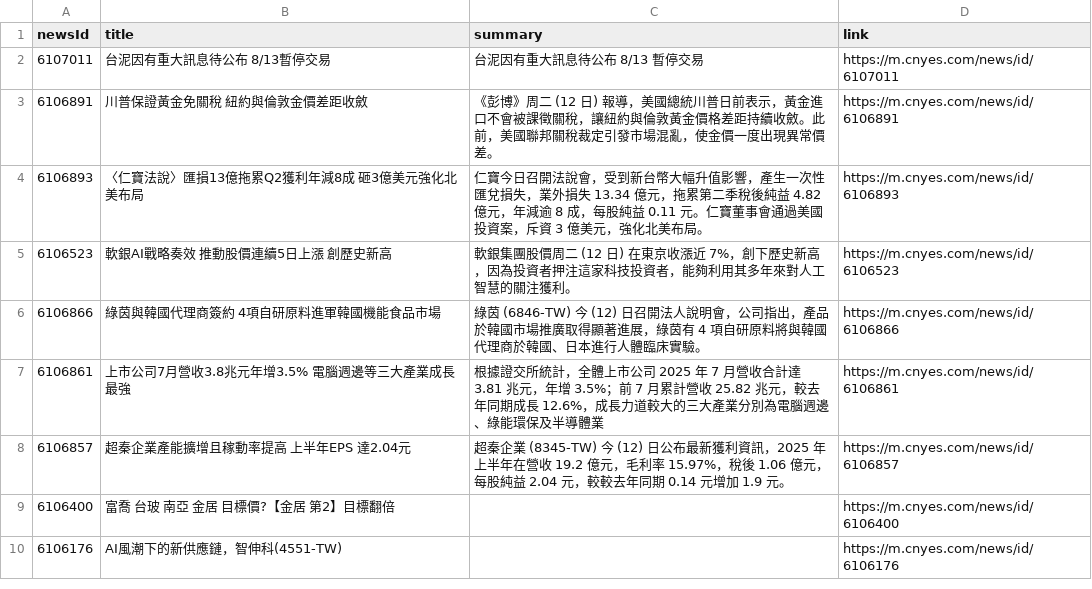
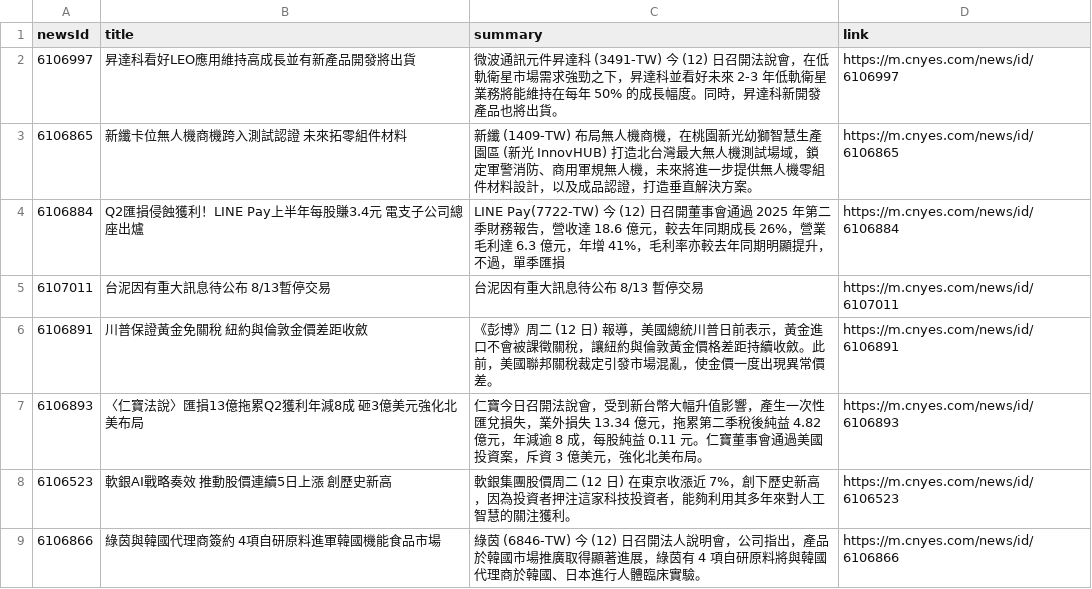
Before and after one commit to MaxDong168/test_github_actions, a CSV file: news.csv, drawn as a sheet; only a part is shown; the shorter side is filled out with more unchanged rows; the diff names each change by its address in the sheet, - before the commit and + after, or states it on an @@ line.

Commit message:
更新鉅亨網新聞

```diff
--- a/news.csv
+++ b/news.csv
+row 2: 6106997 | 昇達科看好LEO應用維持高成長並有新產品開發將出貨 | 微波通訊元件昇達科 (3491-TW) 今 (12) 日召開法說會，在低軌衛星市場需求強勁之下，昇達科並看好未來 2-3 年低軌衛星業務將能維持在每年 50% 的成長幅度。同時，昇達科新開發產品也將出貨。 | https://m.cnyes.com/news/id/6106997
+row 3: 6106865 | 新纖卡位無人機商機跨入測試認證 未來拓零組件材料 | 新纖 (1409-TW) 布局無人機商機，在桃園新光幼獅智慧生產園區 (新光 InnovHUB) 打造北台灣最大無人機測試場域，鎖定軍警消防、商用軍規無人機，未來將進一步提供無人機零組件材料設計，以及成品認證，打造垂直解決方案。 | https://m.cnyes.com/news/id/6106865
+row 4: 6106884 | Q2匯損侵蝕獲利！LINE Pay上半年每股賺3.4元 電支子公司總座出爐 | LINE Pay(7722-TW) 今 (12) 日召開董事會通過 2025 年第二季財務報告，營收達 18.6 億元，較去年同期成長 26%，營業毛利達 6.3 億元，年增 41%，毛利率亦較去年同期明顯提升，不過，單季匯損 | https://m.cnyes.com/news/id/6106884
```
